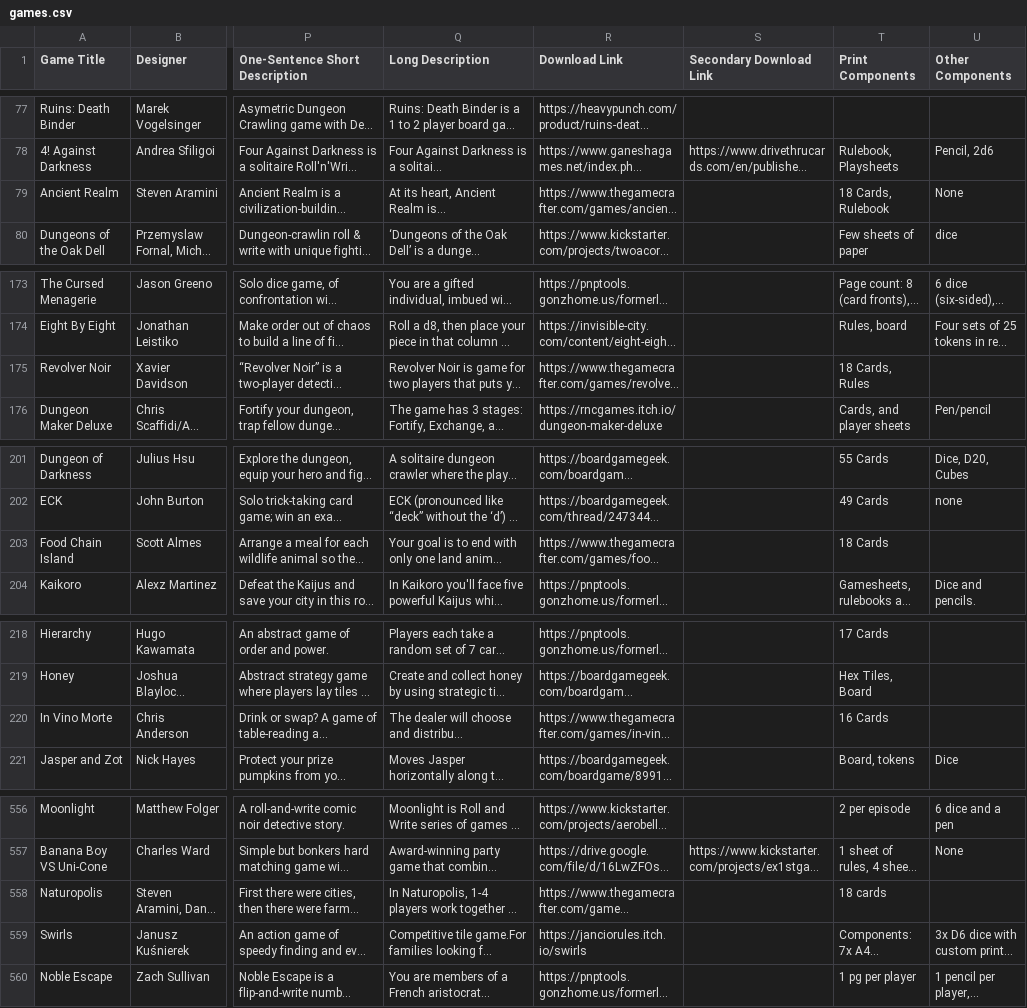
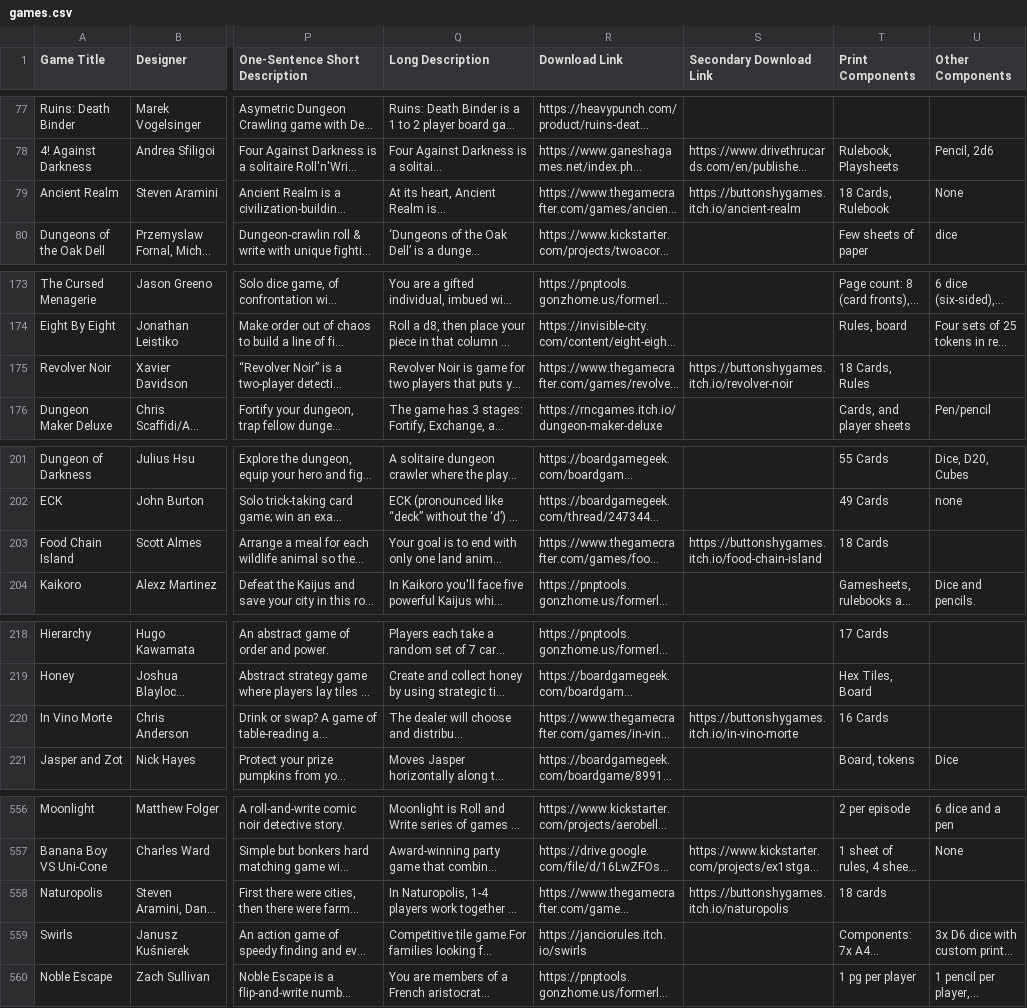
Before and after one commit to mgonzalvez/pnpfinder-lite, a CSV file: data/games.csv, drawn as a sheet; only a part is shown, gaps mark what is left out; long unchanged cells end in …; the diff covers the shown part only; the diff names each change by its address in the sheet, - before the commit and + after, or states it on an @@ line.

```diff
--- a/data/games.csv
+++ b/data/games.csv
-S79 (Secondary Download Link): (empty)
+S79 (Secondary Download Link): https://buttonshygames.itch.io/ancient-realm
-S175 (Secondary Download Link): (empty)
+S175 (Secondary Download Link): https://buttonshygames.itch.io/revolver-noir
-S203 (Secondary Download Link): (empty)
+S203 (Secondary Download Link): https://buttonshygames.itch.io/food-chain-island
-S220 (Secondary Download Link): (empty)
+S220 (Secondary Download Link): https://buttonshygames.itch.io/in-vino-morte
-S558 (Secondary Download Link): (empty)
+S558 (Secondary Download Link): https://buttonshygames.itch.io/naturopolis
```
Also changed, not shown: 9 edited cells elsewhere in this file.
